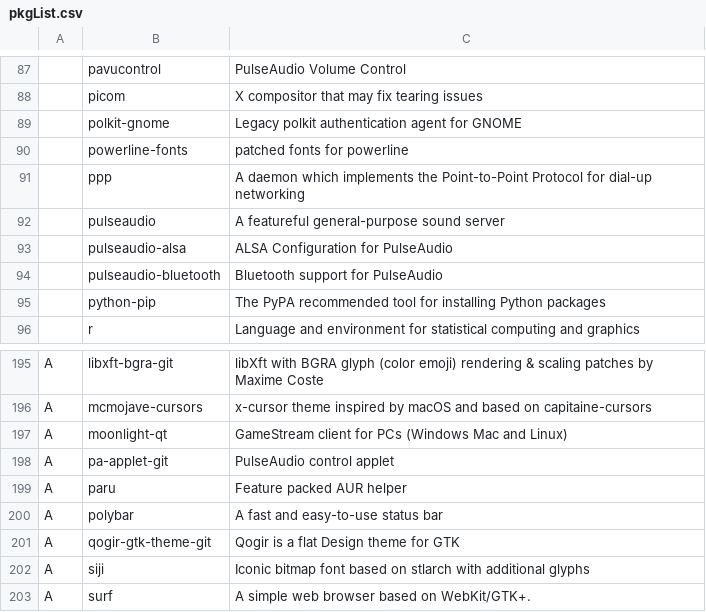
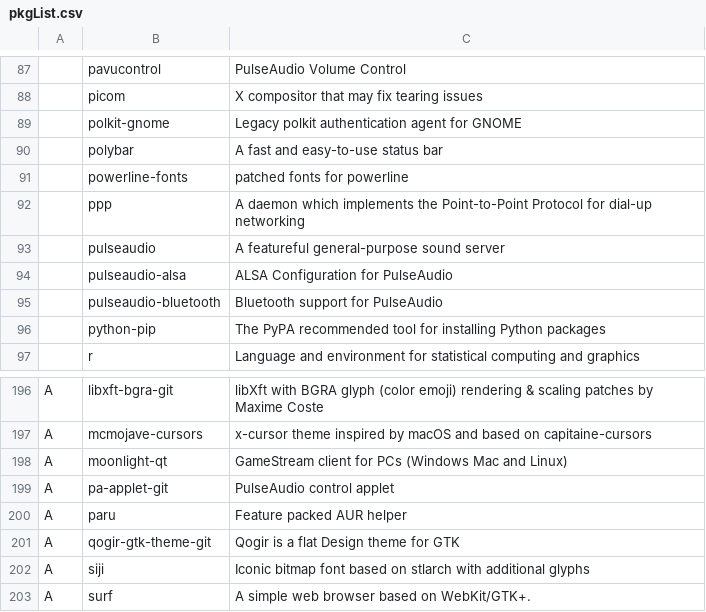
Before and after one commit to L1minus1/dotfiles, a CSV file: pkgList.csv, drawn as a sheet; only a part is shown, gaps mark what is left out.

Commit message:
automatic commit

```diff
--- a/pkgList.csv
+++ b/pkgList.csv
@@ -89,2 +89,3 @@
 ,polkit-gnome,Legacy polkit authentication agent for GNOME
+,polybar,A fast and easy-to-use status bar
 ,powerline-fonts,patched fonts for powerline
@@ -199,3 +200,2 @@ A,pa-applet-git,PulseAudio control applet
 A,paru,Feature packed AUR helper
-A,polybar,A fast and easy-to-use status bar
 A,qogir-gtk-theme-git,Qogir is a flat Design theme for GTK
```
